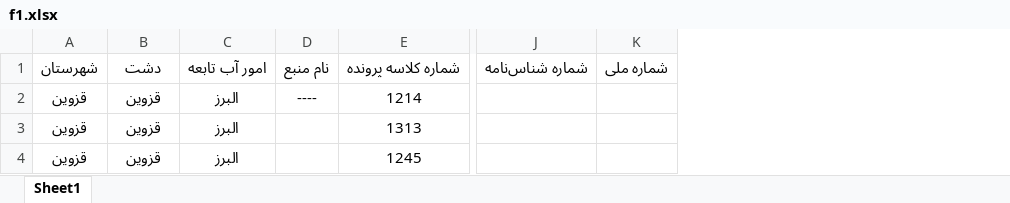
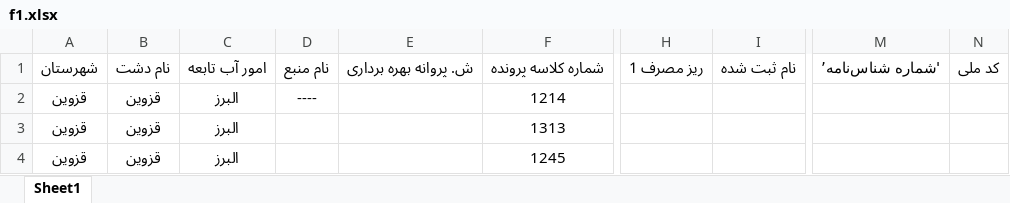
Before and after one commit to saeedsarkarati/fariborz, an Excel workbook: f1.xlsx, sheet Sheet1, drawn as a sheet; only a part is shown, gaps mark what is left out; values as stored, in another font and other column widths than the file's, no borders; removed rows and columns are numbered as before the commit, all else as after; the diff names each change by its address in the sheet, - before the commit and + after, or states it on an @@ line.

```diff
--- a/f1.xlsx (sheet Sheet1)
+++ b/f1.xlsx (sheet Sheet1)
+column E, row 1: ش. پروانه بهره برداری
+column H, row 1: ریز مصرف 1
+column I, row 1: نام ثبت شده
-column J, row 1: شماره شناس‌نامه
-column K, row 1: شماره ملی
+column M, row 1: 'شماره شناس‌نامه’
+column N, row 1: کد ملی
-B1: دشت
+B1: نام دشت
```
Also changed, not shown: 20.xlsx, 24 other files.
